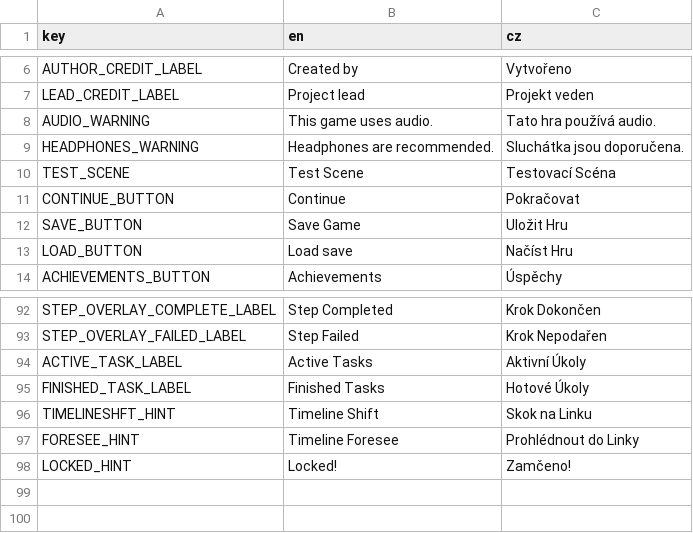
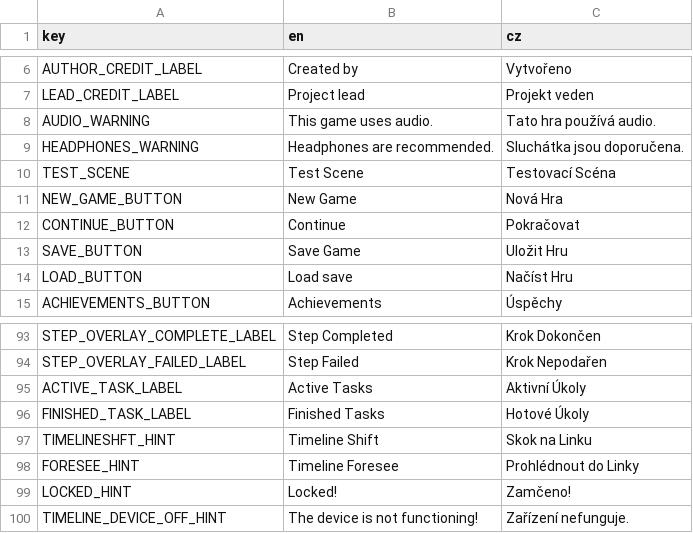
Before and after one commit to AlfieLeFluffy/bc_project, a CSV file: bc_project/translation/main.csv, drawn as a sheet; only a part is shown, gaps mark what is left out.

```diff
--- a/bc_project/translation/main.csv
+++ b/bc_project/translation/main.csv
@@ -28,2 +28,3 @@ HEADPHONES_WARNING,Headphones are recommended.,Sluchátka jsou doporučena.
 TEST_SCENE,Test Scene,Testovací Scéna
+NEW_GAME_BUTTON,New Game,Nová Hra
 CONTINUE_BUTTON,Continue,Pokračovat
@@ -124 +125,2 @@ FORESEE_HINT,Timeline Foresee,Prohlédnout do Linky
 LOCKED_HINT,Locked!,Zamčeno!
+TIMELINE_DEVICE_OFF_HINT,The device is not functioning!,Zařízení nefunguje.
```
Also changed, not shown: bc_project/translation/gameover.csv, 7 other files.
